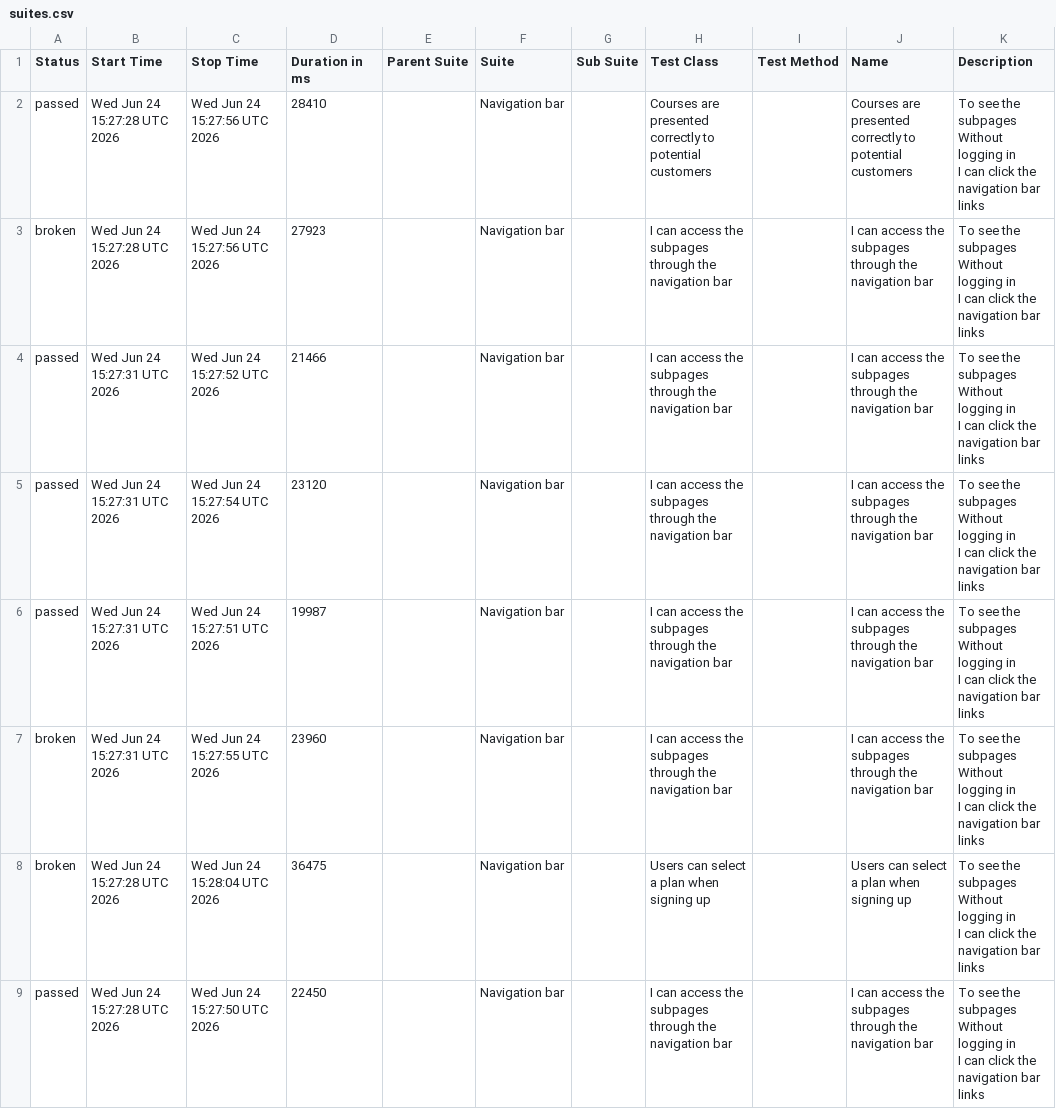
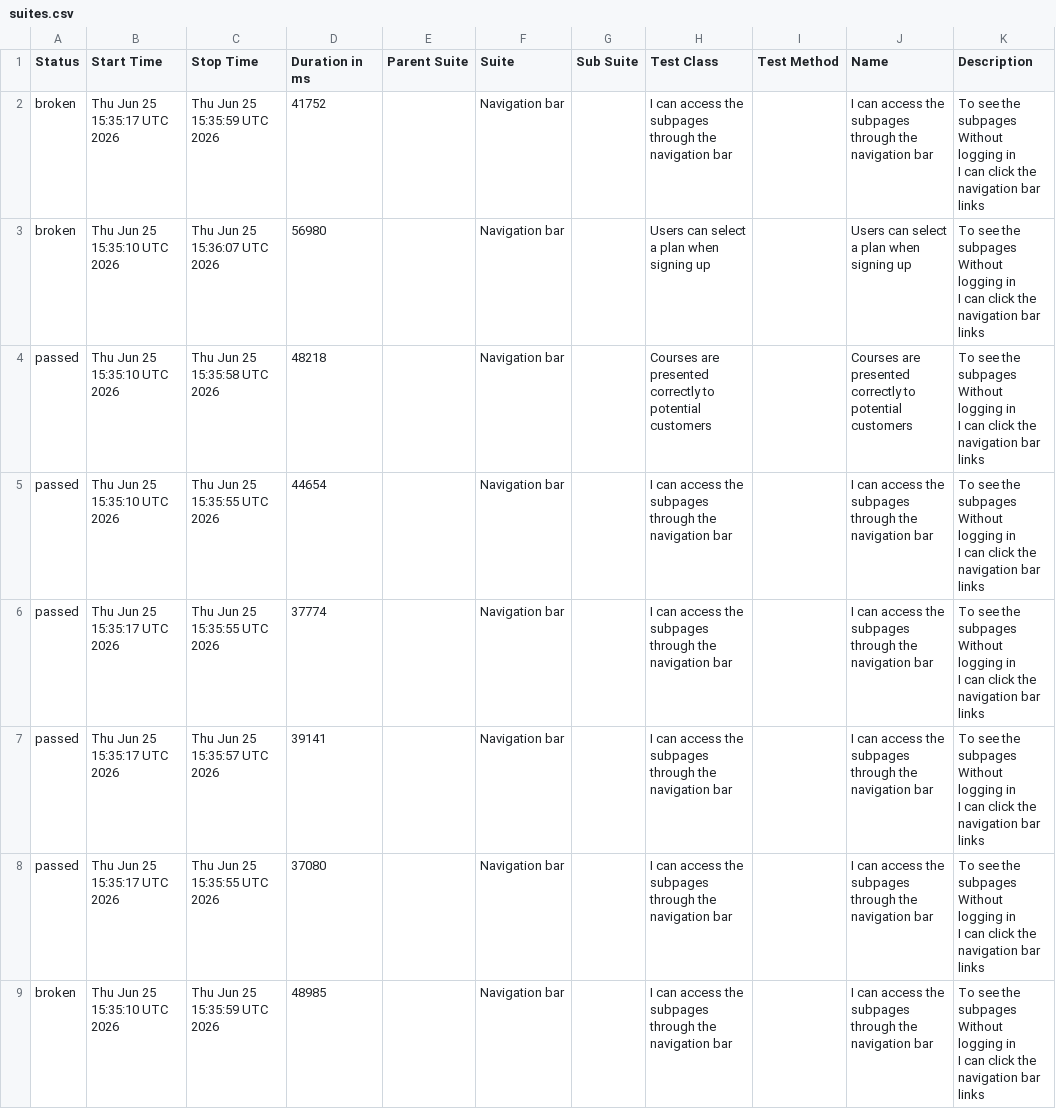
Before and after one commit to ingmarcela27/ci-reporting-building-block, a CSV file: allureReport/data/suites.csv, drawn as a sheet.

```diff
--- a/allureReport/data/suites.csv
+++ b/allureReport/data/suites.csv
@@ -1,25 +1,25 @@
 "Status","Start Time","Stop Time","Duration in ms","Parent Suite","Suite","Sub Suite","Test Class","Test Method","Name","Description"
-"passed","Wed Jun 24 15:27:28 UTC 2026","Wed Jun 24 15:27:56 UTC 2026","28410","","Navigation bar","","Courses are presented correctly to potential customers","","Courses are presented correctly to potential customers","  To see the subpages
-  Without logging in
-  I can click the navigation bar links"
-"broken","Wed Jun 24 15:27:28 UTC 2026","Wed Jun 24 15:27:56 UTC 2026","27923","","Navigation bar","","I can access the subpages through the navigation bar","","I can access the subpages through the navigation bar","  To see the subpages
-  Without logging in
-  I can click the navigation bar links"
-"passed","Wed Jun 24 15:27:31 UTC 2026","Wed Jun 24 15:27:52 UTC 2026","21466","","Navigation bar","","I can access the subpages through the navigation bar","","I can access the subpages through the navigation bar","  To see the subpages
-  Without logging in
-  I can click the navigation bar links"
-"passed","Wed Jun 24 15:27:31 UTC 2026","Wed Jun 24 15:27:54 UTC 2026","23120","","Navigation bar","","I can access the subpages through the navigation bar","","I can access the subpages through the navigation bar","  To see the subpages
-  Without logging in
-  I can click the navigation bar links"
-"passed","Wed Jun 24 15:27:31 UTC 2026","Wed Jun 24 15:27:51 UTC 2026","19987","","Navigation bar","","I can access the subpages through the navigation bar","","I can access the subpages through the navigation bar","  To see the subpages
-  Without logging in
-  I can click the navigation bar links"
-"broken","Wed Jun 24 15:27:31 UTC 2026","Wed Jun 24 15:27:55 UTC 2026","23960","","Navigation bar","","I can access the subpages through the navigation bar","","I can access the subpages through the navigation bar","  To see the subpages
-  Without logging in
-  I can click the navigation bar links"
-"broken","Wed Jun 24 15:27:28 UTC 2026","Wed Jun 24 15:28:04 UTC 2026","36475","","Navigation bar","","Users can select a plan when signing up","","Users can select a plan when signing up","  To see the subpages
-  Without logging in
-  I can click the navigation bar links"
-"passed","Wed Jun 24 15:27:28 UTC 2026","Wed Jun 24 15:27:50 UTC 2026","22450","","Navigation bar","","I can access the subpages through the navigation bar","","I can access the subpages through the navigation bar","  To see the subpages
-  Without logging in
-  I can click the navigation bar links"
+"broken","Thu Jun 25 15:35:17 UTC 2026","Thu Jun 25 15:35:59 UTC 2026","41752","","Navigation bar","","I can access the subpages through the navigation bar","","I can access the subpages through the navigation bar","  To see the subpages
+  Without logging in
+  I can click the navigation bar links"
+"broken","Thu Jun 25 15:35:10 UTC 2026","Thu Jun 25 15:36:07 UTC 2026","56980","","Navigation bar","","Users can select a plan when signing up","","Users can select a plan when signing up","  To see the subpages
+  Without logging in
+  I can click the navigation bar links"
+"passed","Thu Jun 25 15:35:10 UTC 2026","Thu Jun 25 15:35:58 UTC 2026","48218","","Navigation bar","","Courses are presented correctly to potential customers","","Courses are presented correctly to potential customers","  To see the subpages
+  Without logging in
+  I can click the navigation bar links"
+"passed","Thu Jun 25 15:35:10 UTC 2026","Thu Jun 25 15:35:55 UTC 2026","44654","","Navigation bar","","I can access the subpages through the navigation bar","","I can access the subpages through the navigation bar","  To see the subpages
+  Without logging in
+  I can click the navigation bar links"
+"passed","Thu Jun 25 15:35:17 UTC 2026","Thu Jun 25 15:35:55 UTC 2026","37774","","Navigation bar","","I can access the subpages through the navigation bar","","I can access the subpages through the navigation bar","  To see the subpages
+  Without logging in
+  I can click the navigation bar links"
+"passed","Thu Jun 25 15:35:17 UTC 2026","Thu Jun 25 15:35:57 UTC 2026","39141","","Navigation bar","","I can access the subpages through the navigation bar","","I can access the subpages through the navigation bar","  To see the subpages
+  Without logging in
+  I can click the navigation bar links"
+"passed","Thu Jun 25 15:35:17 UTC 2026","Thu Jun 25 15:35:55 UTC 2026","37080","","Navigation bar","","I can access the subpages through the navigation bar","","I can access the subpages through the navigation bar","  To see the subpages
+  Without logging in
+  I can click the navigation bar links"
+"broken","Thu Jun 25 15:35:10 UTC 2026","Thu Jun 25 15:35:59 UTC 2026","48985","","Navigation bar","","I can access the subpages through the navigation bar","","I can access the subpages through the navigation bar","  To see the subpages
+  Without logging in
+  I can click the navigation bar links"
```
Also changed, not shown: allureReport/data/behaviors.csv, 38 other files.
